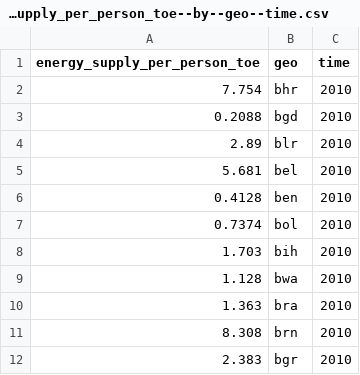
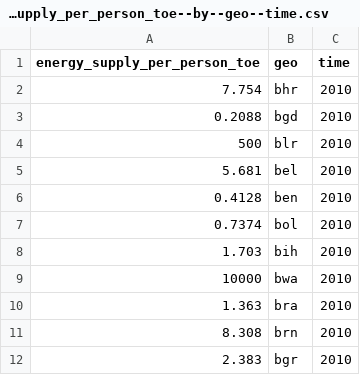
Before and after one commit to VS-work/ddf--gapminder_world-stub-2, a CSV file: ddf--datapoints--energy_supply_per_person_toe--by--geo--time.csv, drawn as a sheet.

Commit message:
feat(stub-data): update stub data for dataset 2 (version 3)

```diff
--- a/ddf--datapoints--energy_supply_per_person_toe--by--geo--time.csv
+++ b/ddf--datapoints--energy_supply_per_person_toe--by--geo--time.csv
@@ -3,3 +3,3 @@ energy_supply_per_person_toe,geo,time
 0.2088,bgd,2010
-2.89,blr,2010
+500,blr,2010
 5.681,bel,2010
@@ -8,3 +8,3 @@ energy_supply_per_person_toe,geo,time
 1.703,bih,2010
-1.128,bwa,2010
+10000,bwa,2010
 1.363,bra,2010
```
Also changed, not shown: 1 other file.
